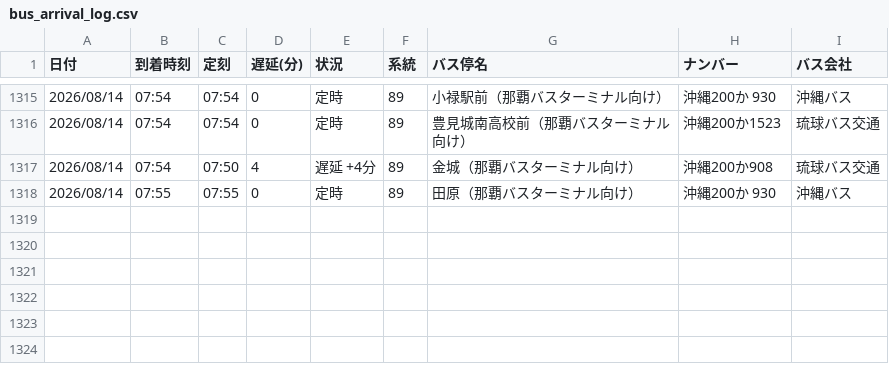
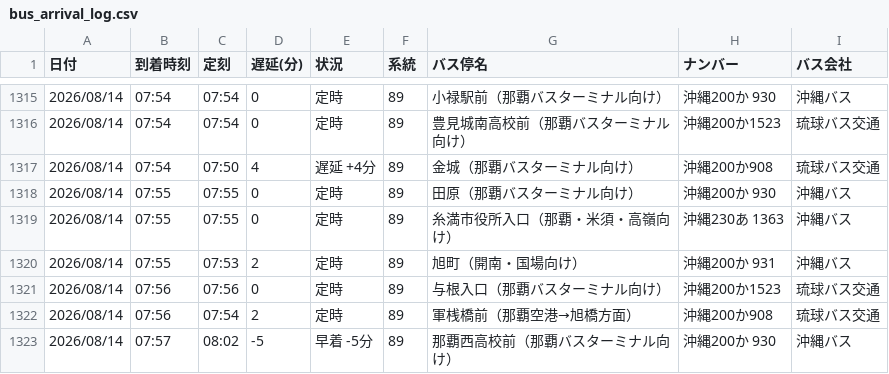
Before and after one commit to uy819/bus-tracker2, a CSV file: data/raw/89_up/bus_arrival_log.csv, drawn as a sheet; only a part is shown, gaps mark what is left out.

```diff
--- a/data/raw/89_up/bus_arrival_log.csv
+++ b/data/raw/89_up/bus_arrival_log.csv
@@ -1318 +1318,6 @@
 2026/08/14,07:55,07:55,0,定時,89,田原（那覇バスターミナル向け）,沖縄200か 930,沖縄バス
+2026/08/14,07:55,07:55,0,定時,89,糸満市役所入口（那覇・米須・高嶺向け）,沖縄230あ 1363 ,沖縄バス
+2026/08/14,07:55,07:53,2,定時,89,旭町（開南・国場向け）,沖縄200か 931,沖縄バス
+2026/08/14,07:56,07:56,0,定時,89,与根入口（那覇バスターミナル向け）,沖縄200か1523,琉球バス交通
+2026/08/14,07:56,07:54,2,定時,89,軍桟橋前（那覇空港→旭橋方面）,沖縄200か908,琉球バス交通
+2026/08/14,07:57,08:02,-5,早着 -5分,89,那覇西高校前（那覇バスターミナル向け）,沖縄200か 930,沖縄バス
```
Also changed, not shown: 1 other file.
